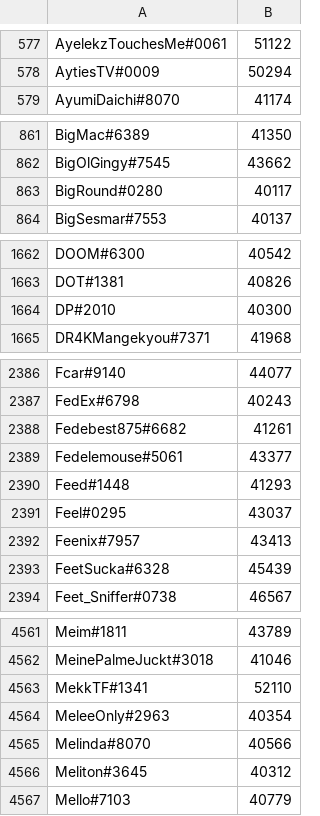
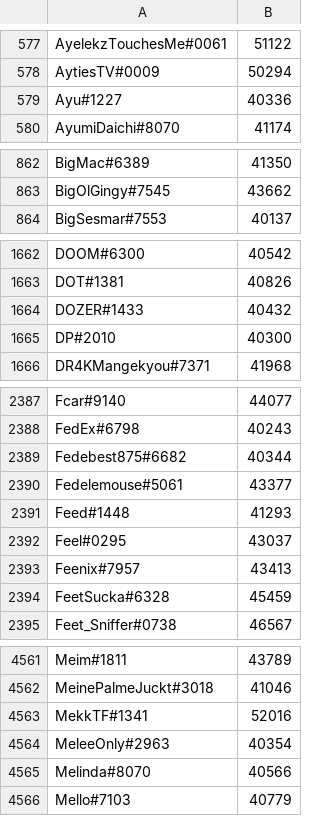
Before and after one commit to natanforestree/finals-radar, a TSV file: state/scores.tsv, drawn as a sheet; only a part is shown, gaps mark what is left out; the diff covers the shown part only.

```diff
--- a/state/scores.tsv
+++ b/state/scores.tsv
@@ -578,2 +578,3 @@ AyelekzTouchesMe#0061	51122
 AytiesTV#0009	50294
+Ayu#1227	40336
 AyumiDaichi#8070	41174
@@ -862,3 +863,2 @@ BigMac#6389	41350
 BigOlGingy#7545	43662
-BigRound#0280	40117
 BigSesmar#7553	40137
@@ -1663,2 +1663,3 @@ DOOM#6300	40542
 DOT#1381	40826
+DOZER#1433	40432
 DP#2010	40300
@@ -2387,3 +2388,3 @@ Fcar#9140	44077
 FedEx#6798	40243
-Fedebest875#6682	41261
+Fedebest875#6682	40344
 Fedelemouse#5061	43377
@@ -2392,3 +2393,3 @@ Feel#0295	43037
 Feenix#7957	43413
-FeetSucka#6328	45439
+FeetSucka#6328	45459
 Feet_Sniffer#0738	46567
@@ -4562,6 +4562,5 @@ Meim#1811	43789
 MeinePalmeJuckt#3018	41046
-MekkTF#1341	52110
+MekkTF#1341	52016
 MeleeOnly#2963	40354
 Melinda#8070	40566
-Meliton#3645	40312
 Mello#7103	40779
```
Also changed, not shown: 4 added rows, 4 removed rows and 122 edited cells elsewhere in this file, state/activity.tsv, 4 other files.
